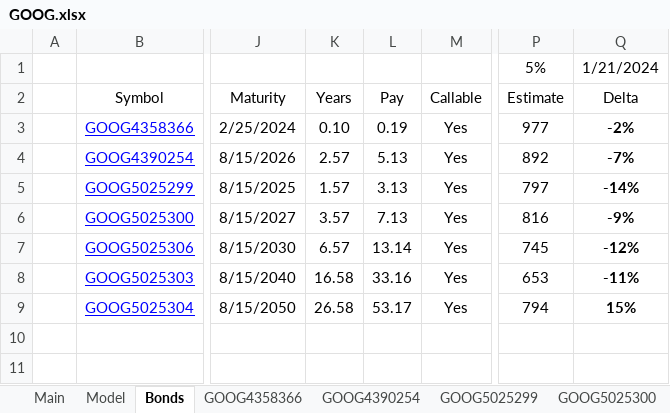
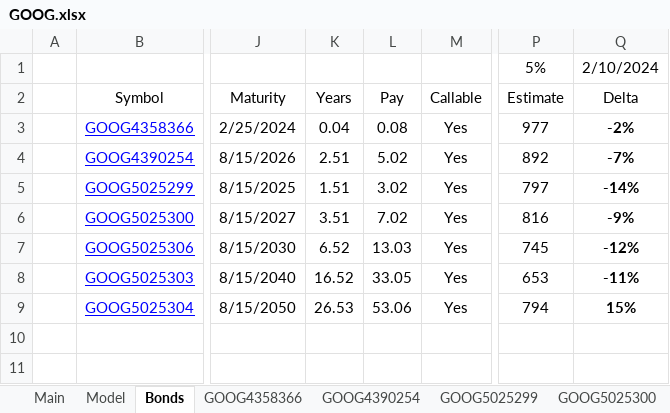
Before and after one commit to jameelbrannon/EquityResearch, an Excel workbook: GOOG.xlsx, sheet Bonds, drawn as a sheet; only a part is shown, gaps mark what is left out; values as stored, in another font and other column widths than the file's, no borders; the diff names each change by its address in the sheet, - before the commit and + after, or states it on an @@ line.

```diff
--- a/GOOG.xlsx (sheet Bonds)
+++ b/GOOG.xlsx (sheet Bonds)
-Q1 (Delta): 1/21/2024
+Q1 (Delta): 2/10/2024
-K3 (Years): 0.10
+K3 (Years): 0.04
-L3 (Pay): 0.19
+L3 (Pay): 0.08
-K4 (Years): 2.57
+K4 (Years): 2.51
-L4 (Pay): 5.13
+L4 (Pay): 5.02
-K5 (Years): 1.57
+K5 (Years): 1.51
-L5 (Pay): 3.13
+L5 (Pay): 3.02
-K6 (Years): 3.57
+K6 (Years): 3.51
-L6 (Pay): 7.13
+L6 (Pay): 7.02
-K7 (Years): 6.57
+K7 (Years): 6.52
-L7 (Pay): 13.14
+L7 (Pay): 13.03
-K8 (Years): 16.58
+K8 (Years): 16.52
-L8 (Pay): 33.16
+L8 (Pay): 33.05
-K9 (Years): 26.58
+K9 (Years): 26.53
-L9 (Pay): 53.17
+L9 (Pay): 53.06
```
Also changed, not shown: sheet Model, sheet Main, sheet eg, sheet GOOG4358366, sheet GOOG4390254, sheet GOOG5025299, 4 more sheets, charts or pictures.
